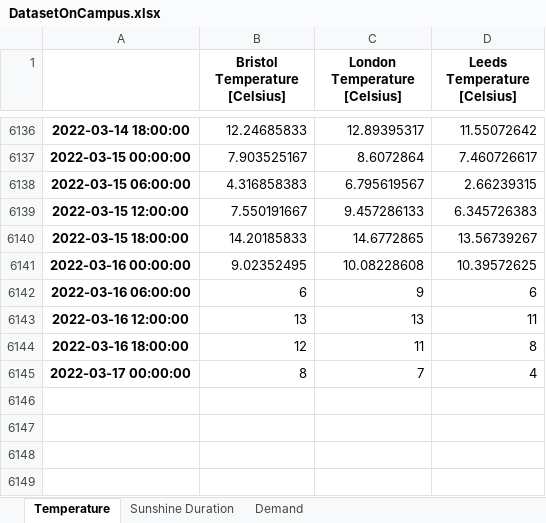
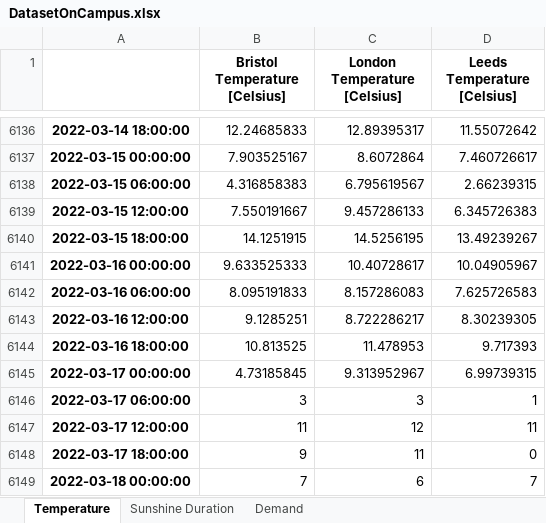
Before and after one commit to niccozagli/Forecasting_Competition_Face2Face, an Excel workbook: DatasetOnCampus.xlsx, sheet Temperature, drawn as a sheet; only a part is shown, gaps mark what is left out; values as stored, in another font and other column widths than the file's, no borders; the diff names each change by its address in the sheet, - before the commit and + after, or states it on an @@ line.

Commit message:
Update 16th March

```diff
--- a/DatasetOnCampus.xlsx (sheet Temperature)
+++ b/DatasetOnCampus.xlsx (sheet Temperature)
-B6140 (Bristol Temperature [Celsius]): 14.20185833
+B6140 (Bristol Temperature [Celsius]): 14.1251915
-C6140 (London Temperature [Celsius]): 14.6772865
+C6140 (London Temperature [Celsius]): 14.5256195
-D6140 (Leeds Temperature [Celsius]): 13.56739267
+D6140 (Leeds Temperature [Celsius]): 13.49239267
-B6141 (Bristol Temperature [Celsius]): 9.02352495
+B6141 (Bristol Temperature [Celsius]): 9.633525333
-C6141 (London Temperature [Celsius]): 10.08228608
+C6141 (London Temperature [Celsius]): 10.40728617
-D6141 (Leeds Temperature [Celsius]): 10.39572625
+D6141 (Leeds Temperature [Celsius]): 10.04905967
-B6142 (Bristol Temperature [Celsius]): 6
+B6142 (Bristol Temperature [Celsius]): 8.095191833
-C6142 (London Temperature [Celsius]): 9
+C6142 (London Temperature [Celsius]): 8.157286083
-D6142 (Leeds Temperature [Celsius]): 6
+D6142 (Leeds Temperature [Celsius]): 7.625726583
-B6143 (Bristol Temperature [Celsius]): 13
+B6143 (Bristol Temperature [Celsius]): 9.1285251
-C6143 (London Temperature [Celsius]): 13
+C6143 (London Temperature [Celsius]): 8.722286217
-D6143 (Leeds Temperature [Celsius]): 11
+D6143 (Leeds Temperature [Celsius]): 8.30239305
-B6144 (Bristol Temperature [Celsius]): 12
+B6144 (Bristol Temperature [Celsius]): 10.813525
-C6144 (London Temperature [Celsius]): 11
+C6144 (London Temperature [Celsius]): 11.478953
-D6144 (Leeds Temperature [Celsius]): 8
+D6144 (Leeds Temperature [Celsius]): 9.717393
-B6145 (Bristol Temperature [Celsius]): 8
+B6145 (Bristol Temperature [Celsius]): 4.73185845
-C6145 (London Temperature [Celsius]): 7
+C6145 (London Temperature [Celsius]): 9.313952967
-D6145 (Leeds Temperature [Celsius]): 4
+D6145 (Leeds Temperature [Celsius]): 6.99739315
+row 6146: 2022-03-17 06:00:00 | 3 | 3 | 1
+row 6147: 2022-03-17 12:00:00 | 11 | 12 | 11
+row 6148: 2022-03-17 18:00:00 | 9 | 11 | 0
+row 6149: 2022-03-18 00:00:00 | 7 | 6 | 7
```
Also changed, not shown: sheet Sunshine Duration, sheet Demand.
